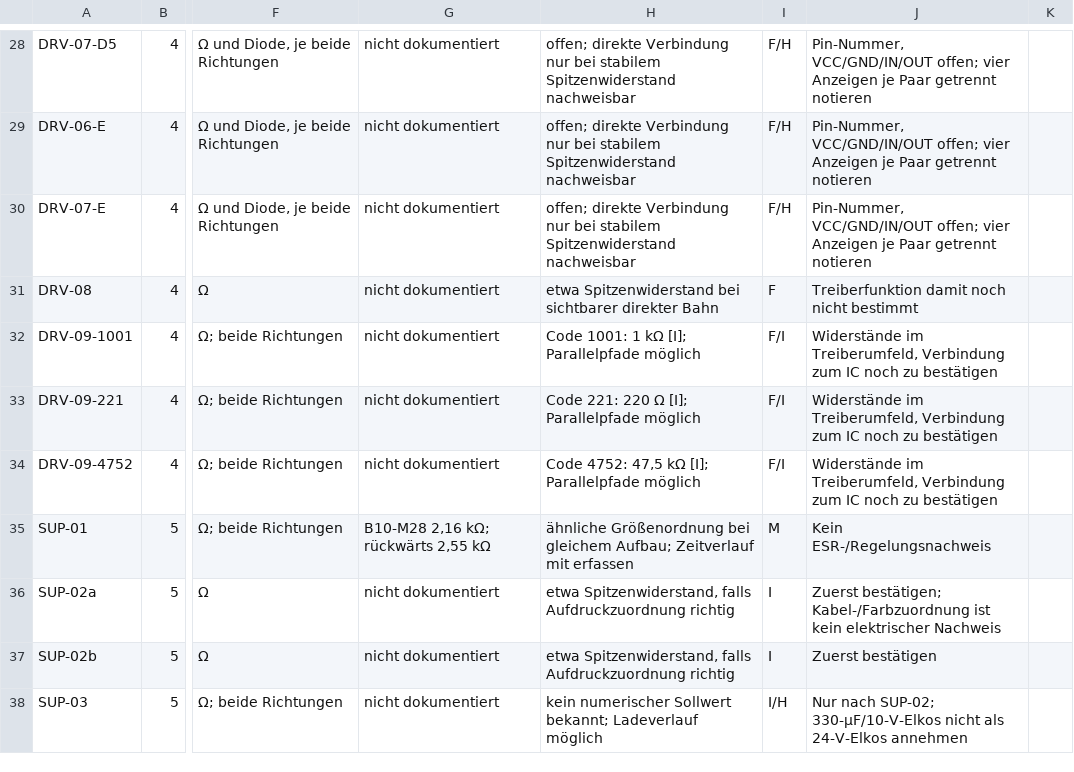
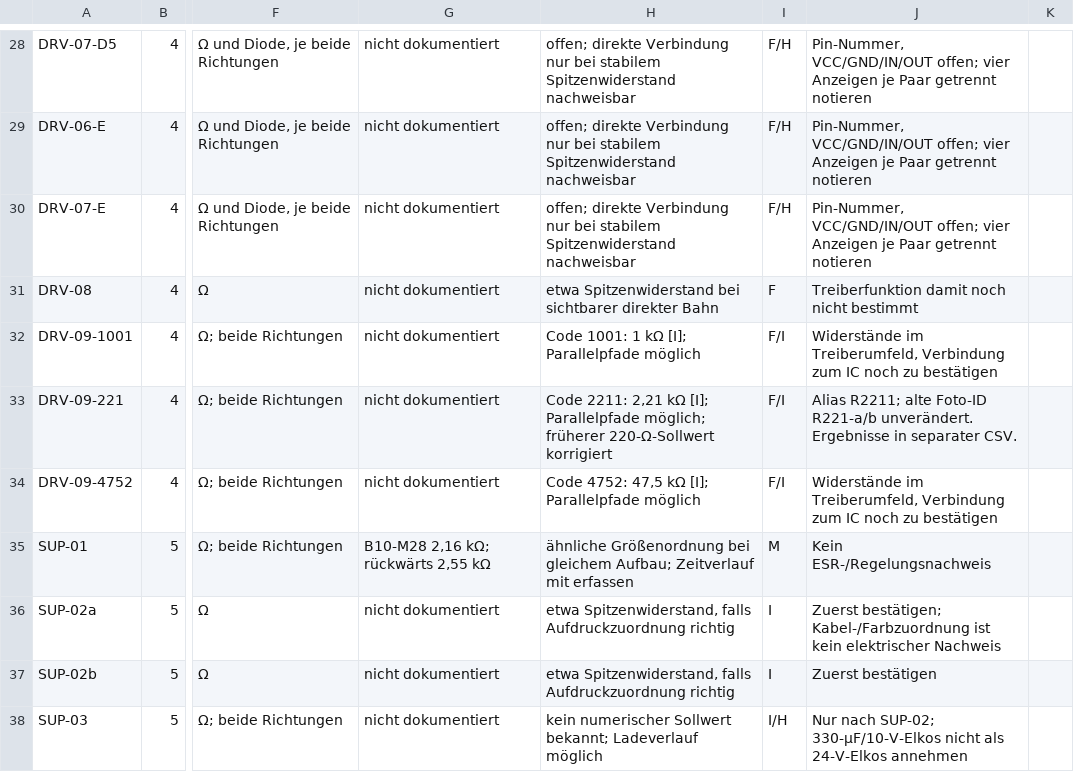
Before and after one commit to kmoellenhoff/myrun_diagnostics, a CSV file: docs/messplan_stromlos_2026-11-08/messprotokoll_vorlage.csv, drawn as a sheet; only a part is shown, gaps mark what is left out; the diff names each change by its address in the sheet, - before the commit and + after, or states it on an @@ line.

```diff
--- a/docs/messplan_stromlos_2026-11-08/messprotokoll_vorlage.csv
+++ b/docs/messplan_stromlos_2026-11-08/messprotokoll_vorlage.csv
-H33: Code 221: 220 Ω [I]; Parallelpfade möglich
+H33: Code 2211: 2,21 kΩ [I]; Parallelpfade möglich; früherer 220-Ω-Sollwert korrigiert
-J33: Widerstände im Treiberumfeld, Verbindung zum IC noch zu bestätigen
+J33: Alias R2211; alte Foto-ID R221-a/b unverändert. Ergebnisse in separater CSV.
```
Also changed, not shown: 19 other files.
